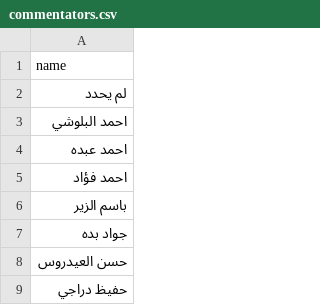
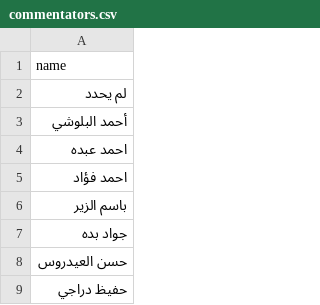
Before and after one commit to falahsab/jedwal, a CSV file: csv/commentators.csv, drawn as a sheet; only a part is shown.

Commit message:
Update commentators.csv

```diff
--- a/csv/commentators.csv
+++ b/csv/commentators.csv
@@ -2,3 +2,3 @@ name
 لم يحدد
-احمد البلوشي
+أحمد البلوشي
 احمد عبده
```
